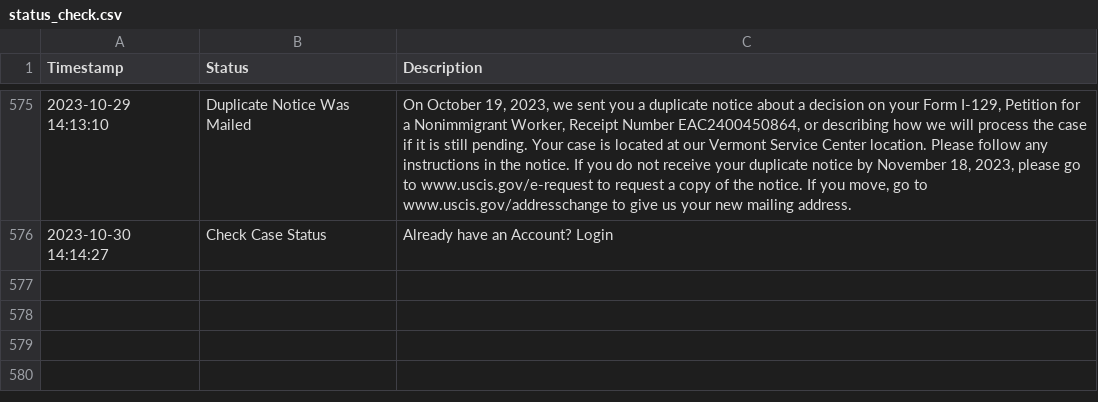
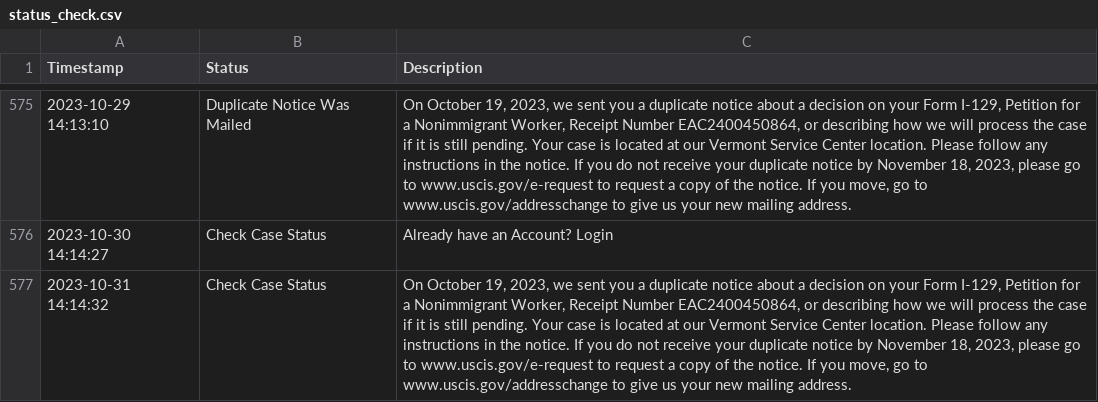
Before and after one commit to marcodallastella/USCIS-case-status, a CSV file: status_check.csv, drawn as a sheet; only a part is shown, gaps mark what is left out; the diff names each change by its address in the sheet, - before the commit and + after, or states it on an @@ line.

```diff
--- a/status_check.csv
+++ b/status_check.csv
+row 577: 2023-10-31 14:14:32 | Check Case Status | On October 19, 2023, we sent you a duplicate notice about a decision on your Form I-129, Petition for a Nonimmigrant Worker, Receipt Number EAC2400450864, or describing how we will process the case if it is still pending. Your case is located at our Vermont Service Center location. Please follow any instructions in the notice. If you do not receive your duplicate notice by November 18, 2023, please go to www.uscis.gov/e-request to request a copy of the notice. If you move, go to www.uscis.gov/addresschange to give us your new mailing address.
```
